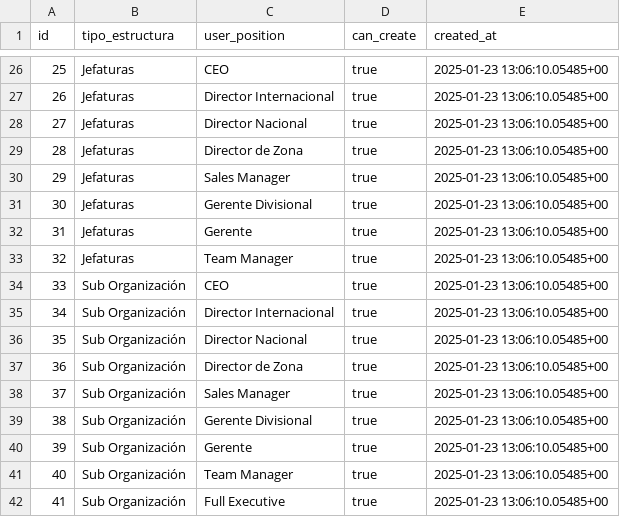
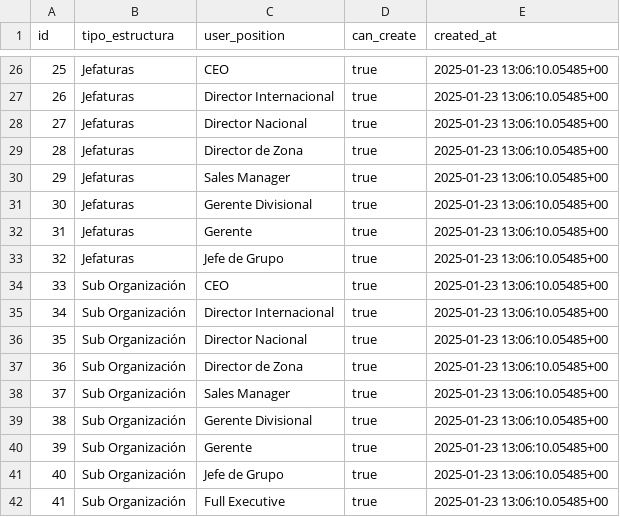
Before and after one commit to ginogen/crm-fusion-platform, a CSV file: estructura_permisos_rows.csv, drawn as a sheet; only a part is shown, gaps mark what is left out.

```diff
--- a/estructura_permisos_rows.csv
+++ b/estructura_permisos_rows.csv
@@ -32,3 +32,3 @@ id,tipo_estructura,user_position,can_create,created_at
 31,Jefaturas,Gerente,true,2025-01-23 13:06:10.05485+00
-32,Jefaturas,Team Manager,true,2025-01-23 13:06:10.05485+00
+32,Jefaturas,Jefe de Grupo,true,2025-01-23 13:06:10.05485+00
 33,Sub Organización,CEO,true,2025-01-23 13:06:10.05485+00
@@ -40,3 +40,3 @@ id,tipo_estructura,user_position,can_create,created_at
 39,Sub Organización,Gerente,true,2025-01-23 13:06:10.05485+00
-40,Sub Organización,Team Manager,true,2025-01-23 13:06:10.05485+00
+40,Sub Organización,Jefe de Grupo,true,2025-01-23 13:06:10.05485+00
 41,Sub Organización,Full Executive,true,2025-01-23 13:06:10.05485+00
```
Also changed, not shown: users_rows (1).csv, 12 other files.
